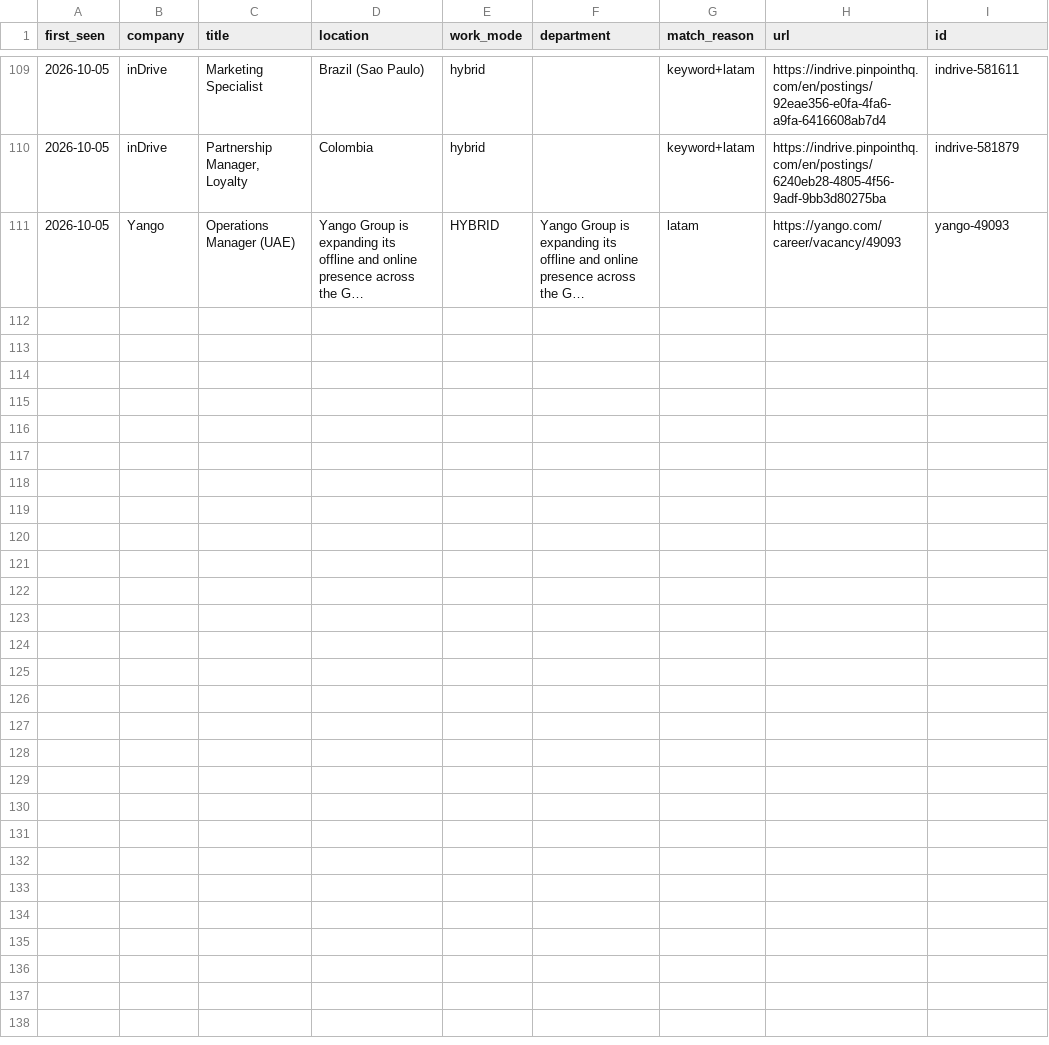
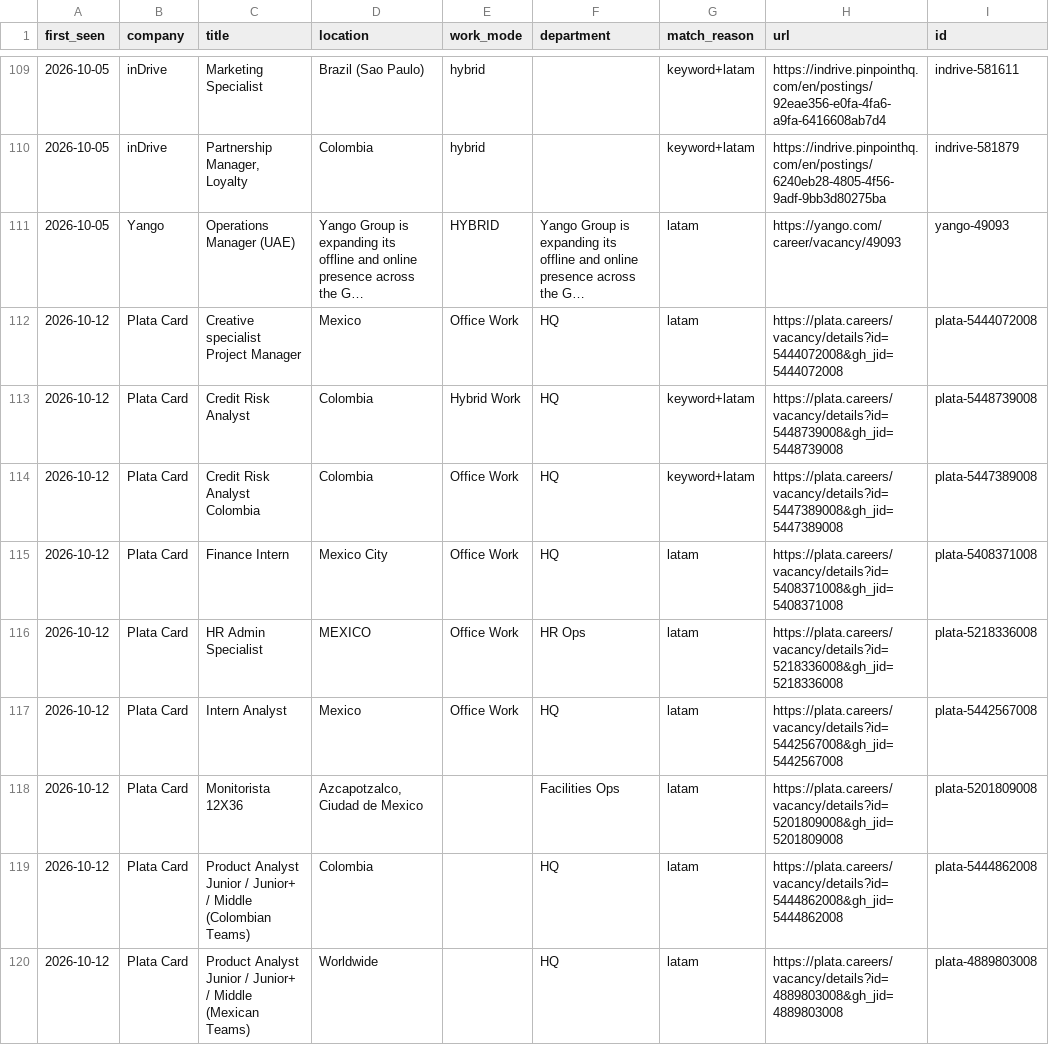
Before and after one commit to pavelrdubov/vacancy-scraper, a CSV file: data/vacancies.csv, drawn as a sheet; only a part is shown, gaps mark what is left out; long unchanged cells end in …; the diff covers the shown part only; the diff names each change by its address in the sheet, - before the commit and + after, or states it on an @@ line.

```diff
--- a/data/vacancies.csv
+++ b/data/vacancies.csv
+row 112: 2026-10-12 | Plata Card | Creative specialist Project Manager | Mexico | Office Work | HQ | latam | https://plata.careers/vacancy/details?id=5444072008&gh_jid=5444072008 | plata-5444072008
+row 113: 2026-10-12 | Plata Card | Credit Risk Analyst | Colombia | Hybrid Work | HQ | keyword+latam | https://plata.careers/vacancy/details?id=5448739008&gh_jid=5448739008 | plata-5448739008
+row 114: 2026-10-12 | Plata Card | Credit Risk Analyst Colombia | Colombia | Office Work | HQ | keyword+latam | https://plata.careers/vacancy/details?id=5447389008&gh_jid=5447389008 | plata-5447389008
+row 115: 2026-10-12 | Plata Card | Finance Intern | Mexico City | Office Work | HQ | latam | https://plata.careers/vacancy/details?id=5408371008&gh_jid=5408371008 | plata-5408371008
+row 116: 2026-10-12 | Plata Card | HR Admin Specialist | MEXICO | Office Work | HR Ops | latam | https://plata.careers/vacancy/details?id=5218336008&gh_jid=5218336008 | plata-5218336008
+row 117: 2026-10-12 | Plata Card | Intern Analyst | Mexico | Office Work | HQ | latam | https://plata.careers/vacancy/details?id=5442567008&gh_jid=5442567008 | plata-5442567008
+row 118: 2026-10-12 | Plata Card | Monitorista 12X36 | Azcapotzalco, Ciudad de Mexico |  | Facilities Ops | latam | https://plata.careers/vacancy/details?id=5201809008&gh_jid=5201809008 | plata-5201809008
+row 119: 2026-10-12 | Plata Card | Product Analyst Junior / Junior+ / Middle (Colombian Teams) | Colombia |  | HQ | latam | https://plata.careers/vacancy/details?id=5444862008&gh_jid=5444862008 | plata-5444862008
+row 120: 2026-10-12 | Plata Card | Product Analyst Junior / Junior+ / Middle (Mexican Teams) | Worldwide |  | HQ | latam | https://plata.careers/vacancy/details?id=4889803008&gh_jid=4889803008 | plata-4889803008
```
Also changed, not shown: 9 added rows elsewhere in this file, 1 other file.
